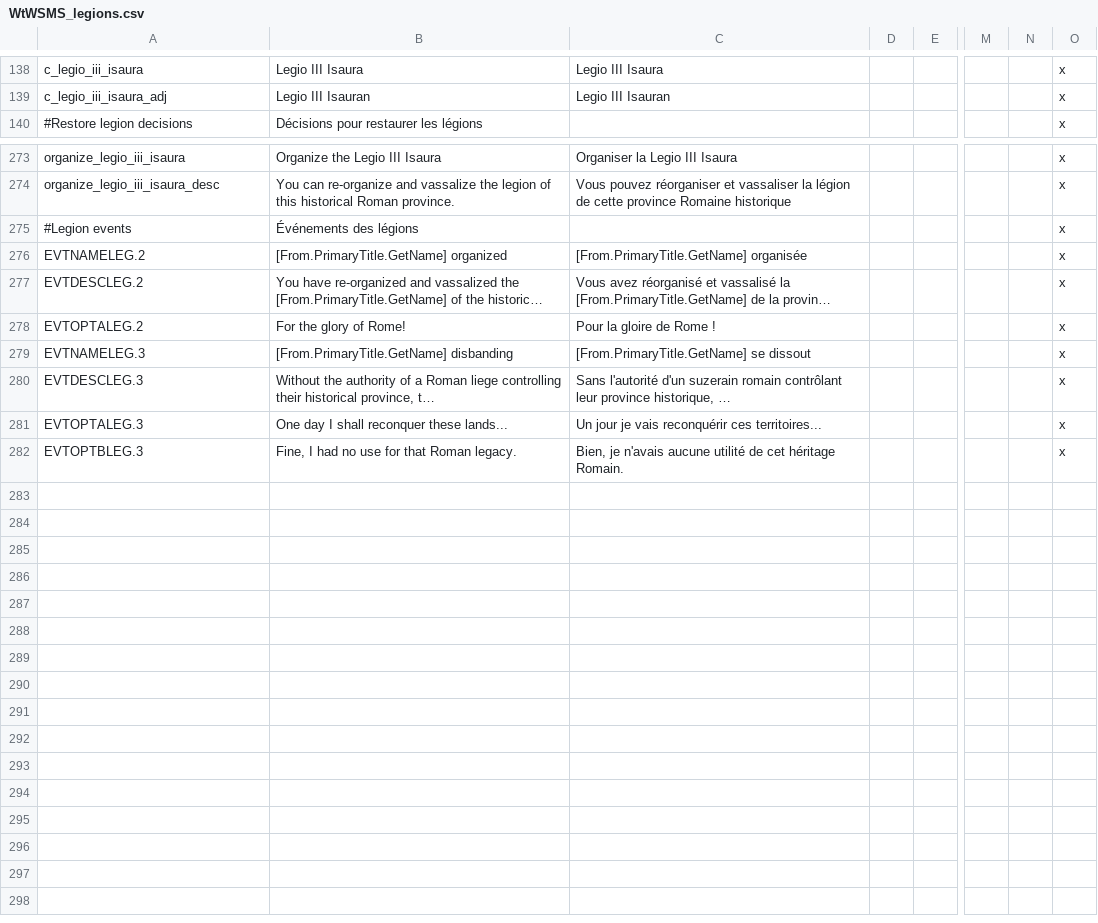
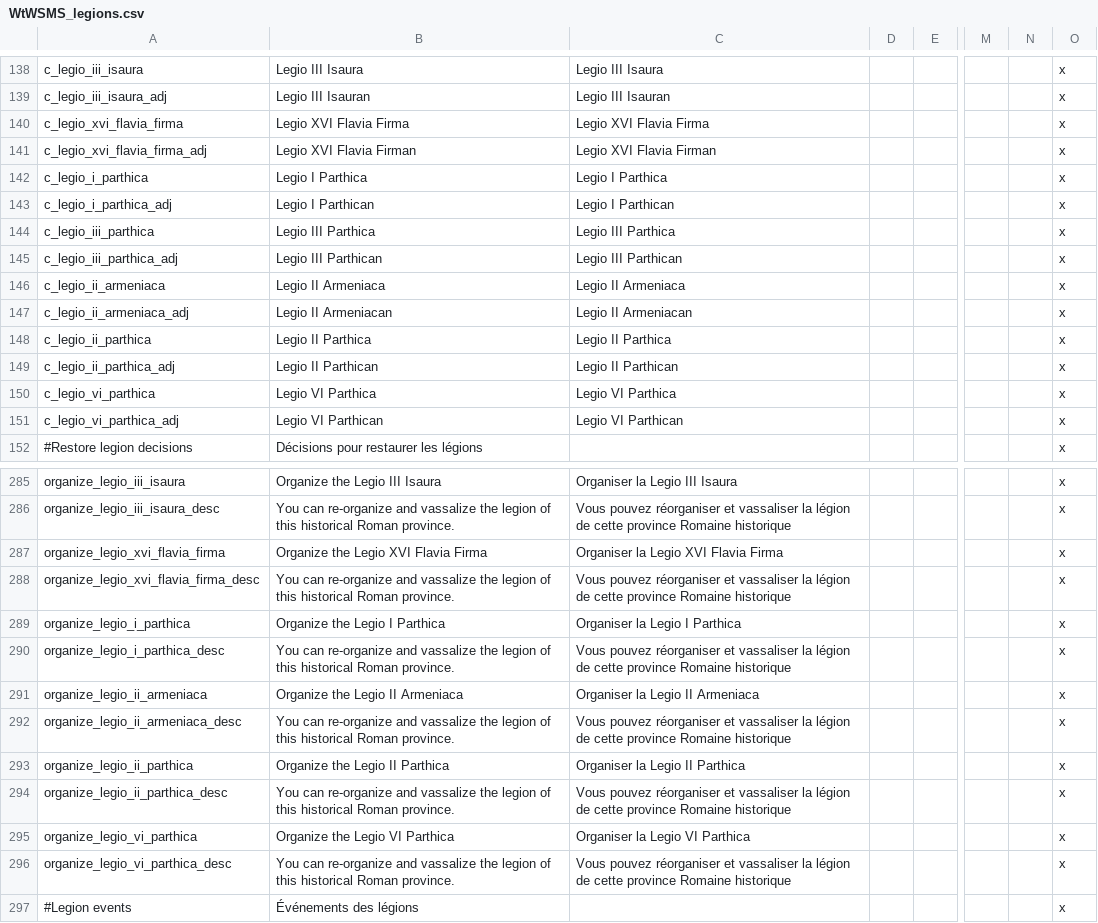
Before and after one commit to khagler/legions-submod, a CSV file: Legions/localisation/WtWSMS_legions.csv, drawn as a sheet; only a part is shown, gaps mark what is left out; the shorter side is filled out with more unchanged rows; long unchanged cells end in …; rows hold the shown columns only; the diff names each change by its address in the sheet, - before the commit and + after, or states it on an @@ line.

Commit message:
Add six Oriens legions
There are six more legions for the holder of Oriens.

```diff
--- a/Legions/localisation/WtWSMS_legions.csv
+++ b/Legions/localisation/WtWSMS_legions.csv
+row 140: c_legio_xvi_flavia_firma | Legio XVI Flavia Firma | Legio XVI Flavia Firma |  |  |  |  | x
+row 141: c_legio_xvi_flavia_firma_adj | Legio XVI Flavia Firman | Legio XVI Flavia Firman |  |  |  |  | x
+row 142: c_legio_i_parthica | Legio I Parthica | Legio I Parthica |  |  |  |  | x
+row 143: c_legio_i_parthica_adj | Legio I Parthican | Legio I Parthican |  |  |  |  | x
+row 144: c_legio_iii_parthica | Legio III Parthica | Legio III Parthica |  |  |  |  | x
+row 145: c_legio_iii_parthica_adj | Legio III Parthican | Legio III Parthican |  |  |  |  | x
+row 146: c_legio_ii_armeniaca | Legio II Armeniaca | Legio II Armeniaca |  |  |  |  | x
+row 147: c_legio_ii_armeniaca_adj | Legio II Armeniacan | Legio II Armeniacan |  |  |  |  | x
+row 148: c_legio_ii_parthica | Legio II Parthica | Legio II Parthica |  |  |  |  | x
+row 149: c_legio_ii_parthica_adj | Legio II Parthican | Legio II Parthican |  |  |  |  | x
+row 150: c_legio_vi_parthica | Legio VI Parthica | Legio VI Parthica |  |  |  |  | x
+row 151: c_legio_vi_parthica_adj | Legio VI Parthican | Legio VI Parthican |  |  |  |  | x
+row 287: organize_legio_xvi_flavia_firma | Organize the Legio XVI Flavia Firma | Organiser la Legio XVI Flavia Firma |  |  |  |  | x
+row 288: organize_legio_xvi_flavia_firma_desc | You can re-organize and vassalize the legion of this historical Roman province. | Vous pouvez réorganiser et vassaliser la légion de cette province Romaine historique |  |  |  |  | x
+row 289: organize_legio_i_parthica | Organize the Legio I Parthica | Organiser la Legio I Parthica |  |  |  |  | x
+row 290: organize_legio_i_parthica_desc | You can re-organize and vassalize the legion of this historical Roman province. | Vous pouvez réorganiser et vassaliser la légion de cette province Romaine historique |  |  |  |  | x
+row 291: organize_legio_ii_armeniaca | Organize the Legio II Armeniaca | Organiser la Legio II Armeniaca |  |  |  |  | x
+row 292: organize_legio_ii_armeniaca_desc | You can re-organize and vassalize the legion of this historical Roman province. | Vous pouvez réorganiser et vassaliser la légion de cette province Romaine historique |  |  |  |  | x
+row 293: organize_legio_ii_parthica | Organize the Legio II Parthica | Organiser la Legio II Parthica |  |  |  |  | x
+row 294: organize_legio_ii_parthica_desc | You can re-organize and vassalize the legion of this historical Roman province. | Vous pouvez réorganiser et vassaliser la légion de cette province Romaine historique |  |  |  |  | x
+row 295: organize_legio_vi_parthica | Organize the Legio VI Parthica | Organiser la Legio VI Parthica |  |  |  |  | x
+row 296: organize_legio_vi_parthica_desc | You can re-organize and vassalize the legion of this historical Roman province. | Vous pouvez réorganiser et vassaliser la légion de cette province Romaine historique |  |  |  |  | x
```
Also changed, not shown: 4 other files.
